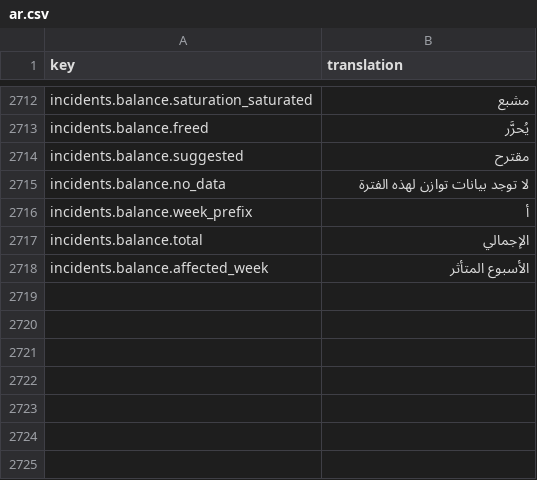
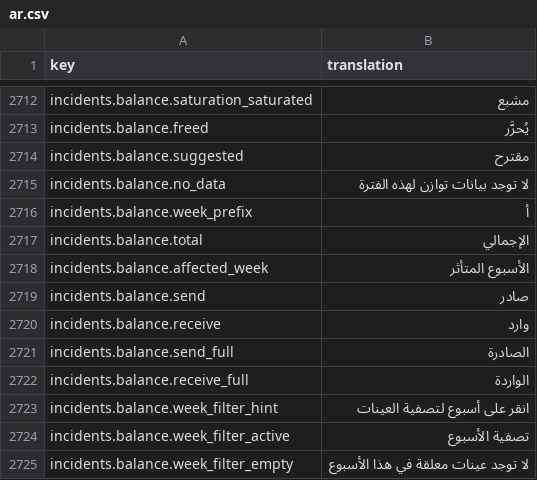
Before and after one commit to IgnacioFernandezSoriano/ONEMS, a CSV file: public/locales/ar.csv, drawn as a sheet; only a part is shown, gaps mark what is left out; the diff names each change by its address in the sheet, - before the commit and + after, or states it on an @@ line.

```diff
--- a/public/locales/ar.csv
+++ b/public/locales/ar.csv
+row 2719: incidents.balance.send | صادر
+row 2720: incidents.balance.receive | وارد
+row 2721: incidents.balance.send_full | الصادرة
+row 2722: incidents.balance.receive_full | الواردة
+row 2723: incidents.balance.week_filter_hint | انقر على أسبوع لتصفية العينات
+row 2724: incidents.balance.week_filter_active | تصفية الأسبوع
+row 2725: incidents.balance.week_filter_empty | لا توجد عينات معلقة في هذا الأسبوع
```
Also changed, not shown: public/locales/en.csv, public/locales/es.csv, 6 other files.
